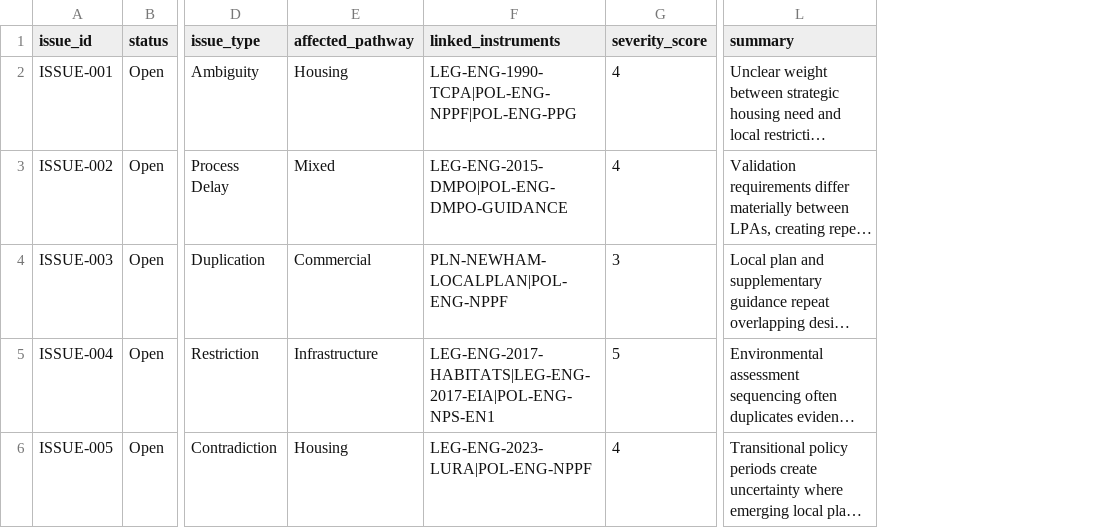
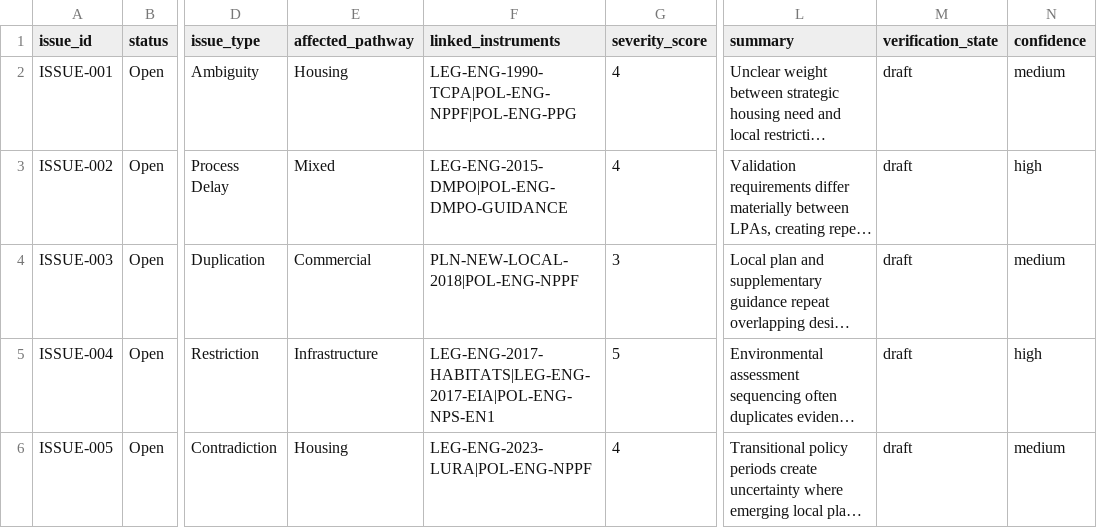
Before and after one commit to benbutler55/uk-planning, a CSV file: data/issues/contradiction-register.csv, drawn as a sheet; only a part is shown, gaps mark what is left out; long unchanged cells end in …; the diff names each change by its address in the sheet, - before the commit and + after, or states it on an @@ line.

```diff
--- a/data/issues/contradiction-register.csv
+++ b/data/issues/contradiction-register.csv
+column M (verification_state), rows 2-6: all draft
+column N (confidence), rows 2-6: medium | high | medium | high | medium
-F4 (linked_instruments): PLN-NEWHAM-LOCALPLAN|POL-ENG-NPPF
+F4 (linked_instruments): PLN-NEW-LOCAL-2018|POL-ENG-NPPF
```
Also changed, not shown: data/issues/recommendations.csv, data/plans/pilot-plan-documents.csv, 45 other files.
